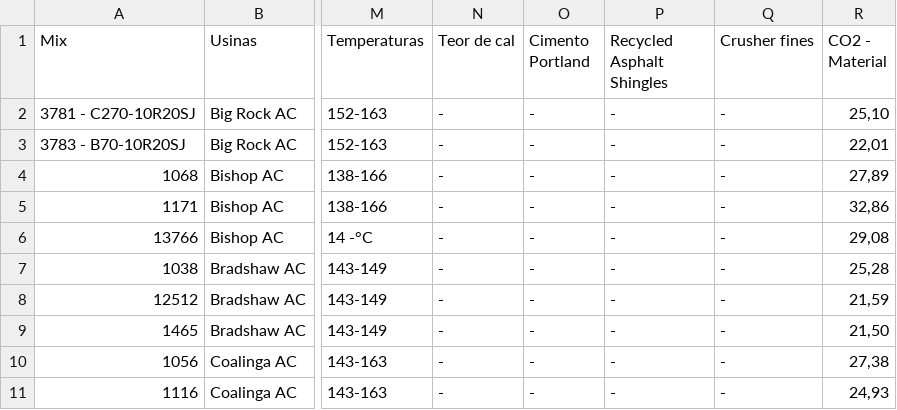
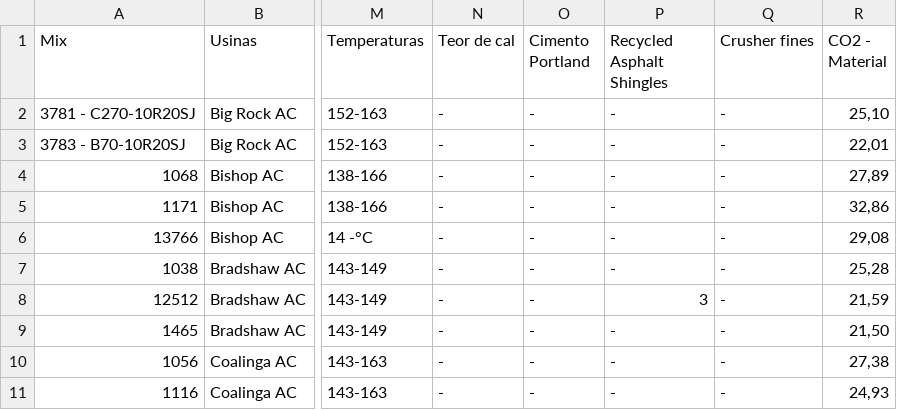
Before and after one commit to VictoriaCavalcanti/Impacto_Asfalto, a CSV file: sheets/dados_CA.csv, drawn as a sheet; only a part is shown, gaps mark what is left out; the diff names each change by its address in the sheet, - before the commit and + after, or states it on an @@ line.

```diff
--- a/sheets/dados_CA.csv
+++ b/sheets/dados_CA.csv
-P8 (Recycled Asphalt Shingles): -
+P8 (Recycled Asphalt Shingles): 3
```
Also changed, not shown: sheets/dados_FL.csv, sheets/dados_IL.csv, 12 other files.
